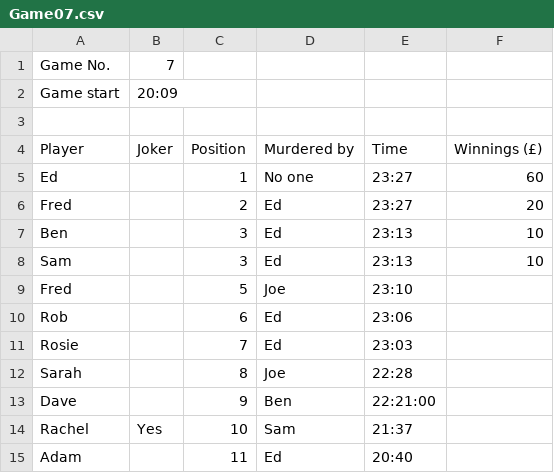
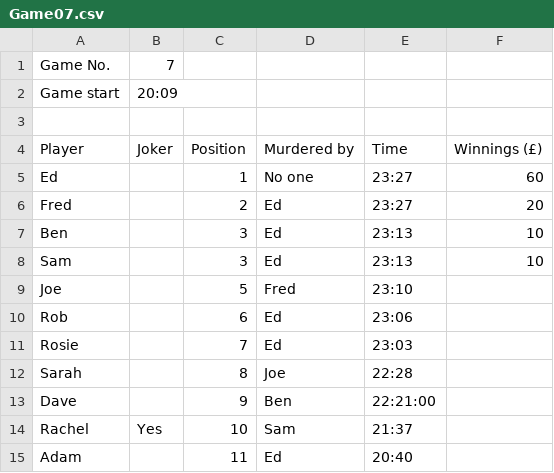
Before and after one commit to DrBenjaminPFlynn/Deep-Burn-Poker-2024-2025, a CSV file: Results/Game07.csv, drawn as a sheet.

Commit message:
Game007 Corrections to table

```diff
--- a/Results/Game07.csv
+++ b/Results/Game07.csv
@@ -8,3 +8,3 @@ Ben,,3,Ed,23:13,10
 Sam,,3,Ed,23:13,10
-Fred,,5,Joe,23:10,
+Joe,,5,Fred,23:10,
 Rob,,6,Ed,23:06,
```
Also changed, not shown: 1 other file.
